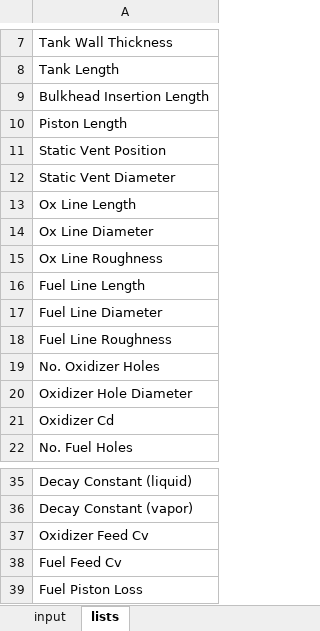
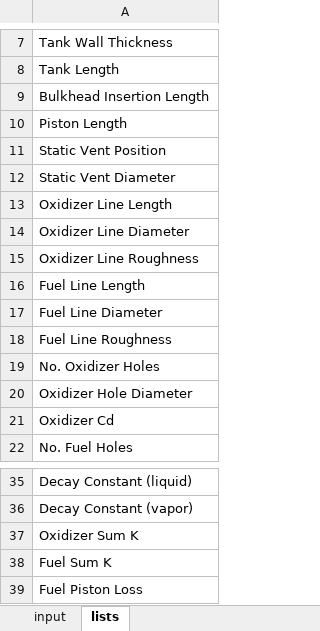
Before and after one commit to mattricchiuti/liquid-engine-sim, an Excel workbook: input.xlsx, sheet lists, drawn as a sheet; only a part is shown, gaps mark what is left out; values as stored, in another font and other column widths than the file's, no borders; the diff names each change by its address in the sheet, - before the commit and + after, or states it on an @@ line.

Commit message:
Complete burn simulation: feed losses, NHNE injector, CEA, chamber balance, nozzle, startup ramp, vapor tail, plots

```diff
--- a/input.xlsx (sheet lists)
+++ b/input.xlsx (sheet lists)
-A13: Ox Line Length
+A13: Oxidizer Line Length
-A14: Ox Line Diameter
+A14: Oxidizer Line Diameter
-A15: Ox Line Roughness
+A15: Oxidizer Line Roughness
-A37: Oxidizer Feed Cv
+A37: Oxidizer Sum K
-A38: Fuel Feed Cv
+A38: Fuel Sum K
```
Also changed, not shown: sheet input, 1 other file.
